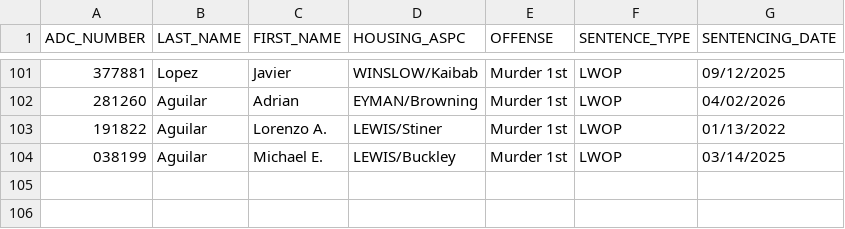
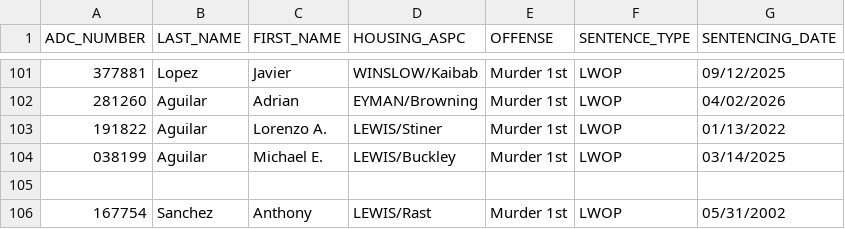
Before and after one commit to rootzart/Azdoc-lifers, a CSV file: lifers.csv, drawn as a sheet; only a part is shown, gaps mark what is left out; the diff names each change by its address in the sheet, - before the commit and + after, or states it on an @@ line.

```diff
--- a/lifers.csv
+++ b/lifers.csv
+row 105: (empty)
+row 106: 167754 | Sanchez | Anthony | LEWIS/Rast | Murder 1st | LWOP | 05/31/2002
```
Also changed, not shown: 1 other file.
